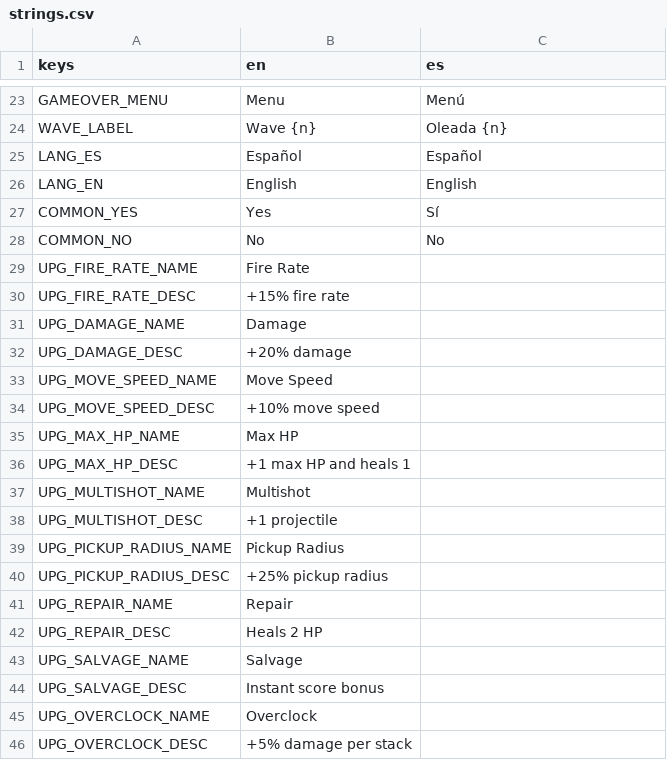
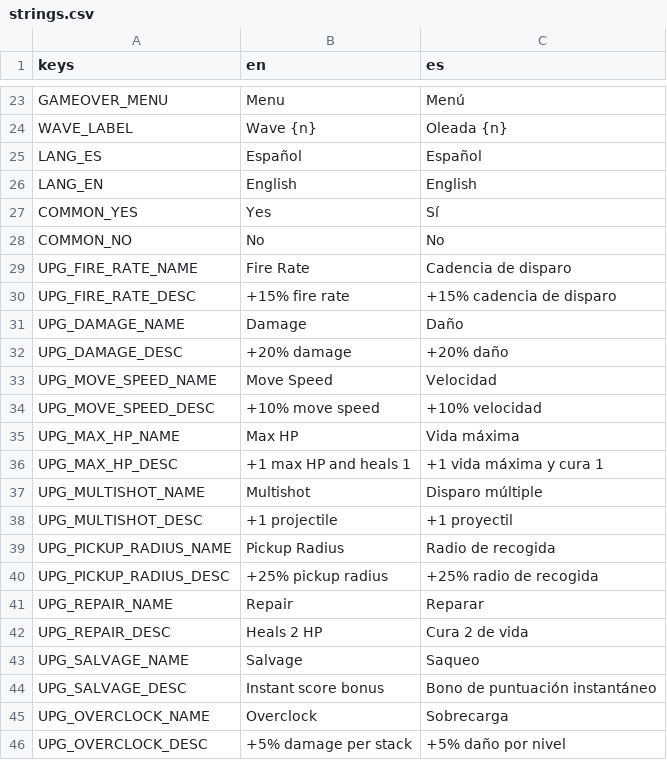
Before and after one commit to PNaveEspacial/NaveEspacial, a CSV file: game/i18n/strings.csv, drawn as a sheet; only a part is shown, gaps mark what is left out.

Commit message:
feat(i18n): complete Spanish translations

```diff
--- a/game/i18n/strings.csv
+++ b/game/i18n/strings.csv
@@ -28,19 +28,19 @@ COMMON_YES,Yes,Sí
 COMMON_NO,No,No
-UPG_FIRE_RATE_NAME,Fire Rate,
-UPG_FIRE_RATE_DESC,+15% fire rate,
-UPG_DAMAGE_NAME,Damage,
-UPG_DAMAGE_DESC,+20% damage,
-UPG_MOVE_SPEED_NAME,Move Speed,
-UPG_MOVE_SPEED_DESC,+10% move speed,
-UPG_MAX_HP_NAME,Max HP,
-UPG_MAX_HP_DESC,+1 max HP and heals 1,
-UPG_MULTISHOT_NAME,Multishot,
-UPG_MULTISHOT_DESC,+1 projectile,
-UPG_PICKUP_RADIUS_NAME,Pickup Radius,
-UPG_PICKUP_RADIUS_DESC,+25% pickup radius,
-UPG_REPAIR_NAME,Repair,
-UPG_REPAIR_DESC,Heals 2 HP,
-UPG_SALVAGE_NAME,Salvage,
-UPG_SALVAGE_DESC,Instant score bonus,
-UPG_OVERCLOCK_NAME,Overclock,
-UPG_OVERCLOCK_DESC,+5% damage per stack,
+UPG_FIRE_RATE_NAME,Fire Rate,Cadencia de disparo
+UPG_FIRE_RATE_DESC,+15% fire rate,+15% cadencia de disparo
+UPG_DAMAGE_NAME,Damage,Daño
+UPG_DAMAGE_DESC,+20% damage,+20% daño
+UPG_MOVE_SPEED_NAME,Move Speed,Velocidad
+UPG_MOVE_SPEED_DESC,+10% move speed,+10% velocidad
+UPG_MAX_HP_NAME,Max HP,Vida máxima
+UPG_MAX_HP_DESC,+1 max HP and heals 1,+1 vida máxima y cura 1
+UPG_MULTISHOT_NAME,Multishot,Disparo múltiple
+UPG_MULTISHOT_DESC,+1 projectile,+1 proyectil
+UPG_PICKUP_RADIUS_NAME,Pickup Radius,Radio de recogida
+UPG_PICKUP_RADIUS_DESC,+25% pickup radius,+25% radio de recogida
+UPG_REPAIR_NAME,Repair,Reparar
+UPG_REPAIR_DESC,Heals 2 HP,Cura 2 de vida
+UPG_SALVAGE_NAME,Salvage,Saqueo
+UPG_SALVAGE_DESC,Instant score bonus,Bono de puntuación instantáneo
+UPG_OVERCLOCK_NAME,Overclock,Sobrecarga
+UPG_OVERCLOCK_DESC,+5% damage per stack,+5% daño por nivel
```
Also changed, not shown: 1 other file.
